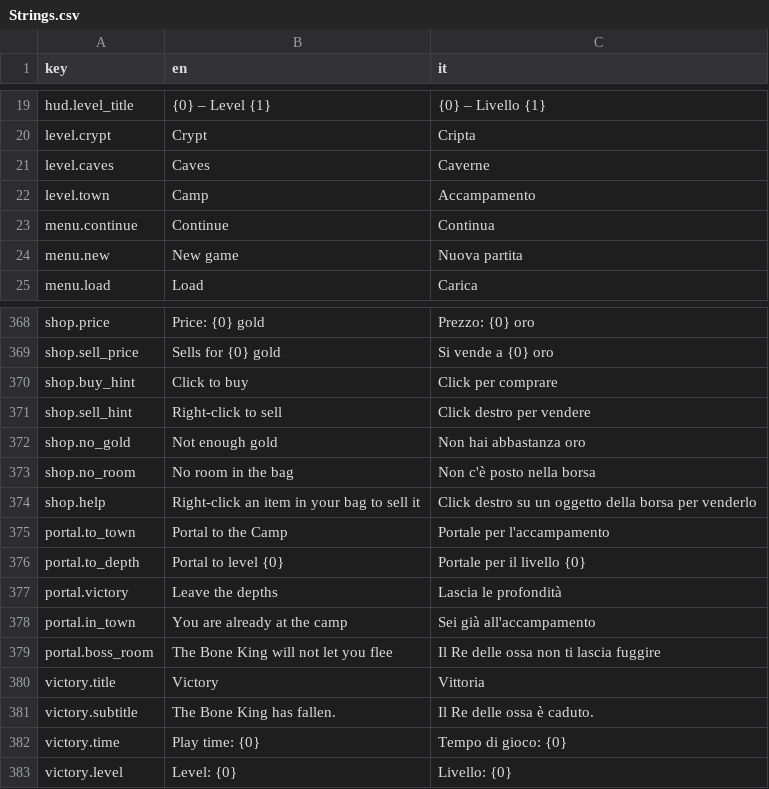
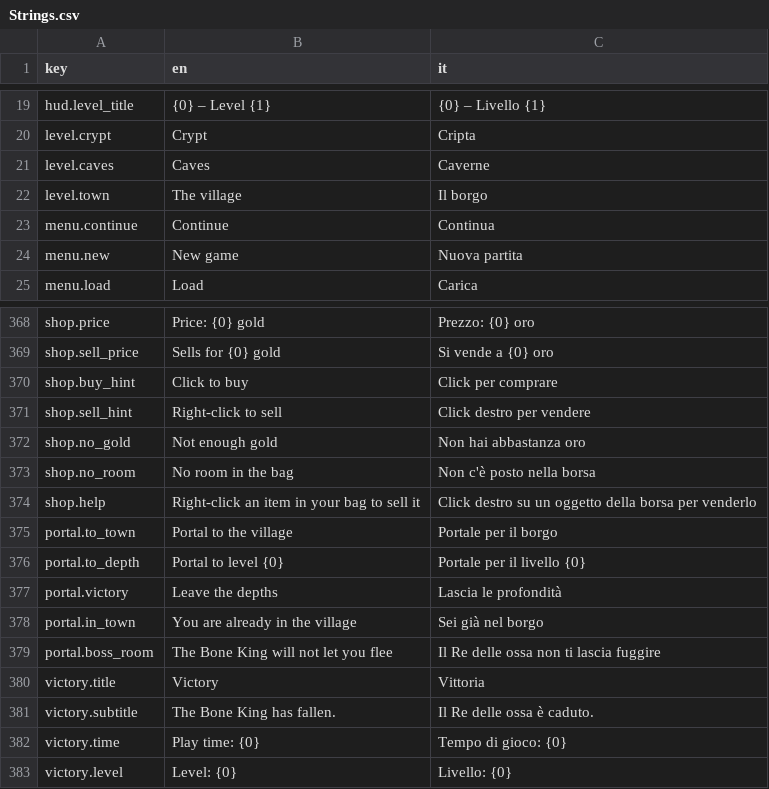
Before and after one commit to zanzaro-mirco/DarkDescent, a CSV file: Assets/_Project/Data/Localization/Strings.csv, drawn as a sheet; only a part is shown, gaps mark what is left out.

Commit message:
feat: gli abitanti attorno al fuoco del borgo, uno che saluta chi arriva, il fondo con fuoco, vento e corvi, il nome "Il borgo" e il salvataggio dell'accampamento che continua nel borgo (18.5)

```diff
--- a/Assets/_Project/Data/Localization/Strings.csv
+++ b/Assets/_Project/Data/Localization/Strings.csv
@@ -21,3 +21,3 @@ level.crypt,Crypt,Cripta
 level.caves,Caves,Caverne
-level.town,Camp,Accampamento
+level.town,The village,Il borgo
 menu.continue,Continue,Continua
@@ -374,6 +374,6 @@ shop.no_room,No room in the bag,Non c'è posto nella borsa
 shop.help,Right-click an item in your bag to sell it,Click destro su un oggetto della borsa per venderlo
-portal.to_town,Portal to the Camp,Portale per l'accampamento
+portal.to_town,Portal to the village,Portale per il borgo
 portal.to_depth,Portal to level {0},Portale per il livello {0}
 portal.victory,Leave the depths,Lascia le profondità
-portal.in_town,You are already at the camp,Sei già all'accampamento
+portal.in_town,You are already in the village,Sei già nel borgo
 portal.boss_room,The Bone King will not let you flee,Il Re delle ossa non ti lascia fuggire
```
Also changed, not shown: 36 other files.
